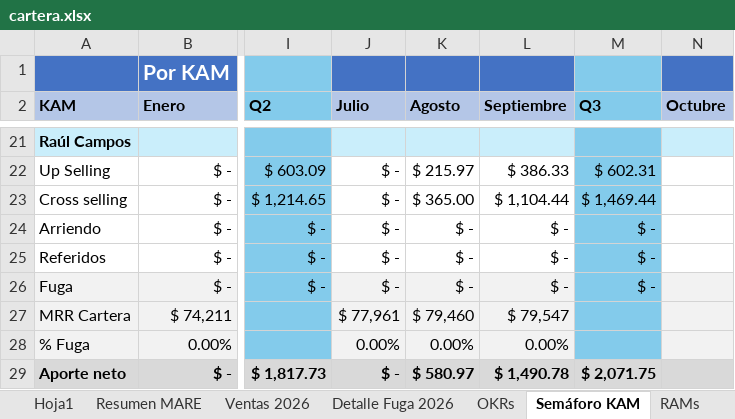
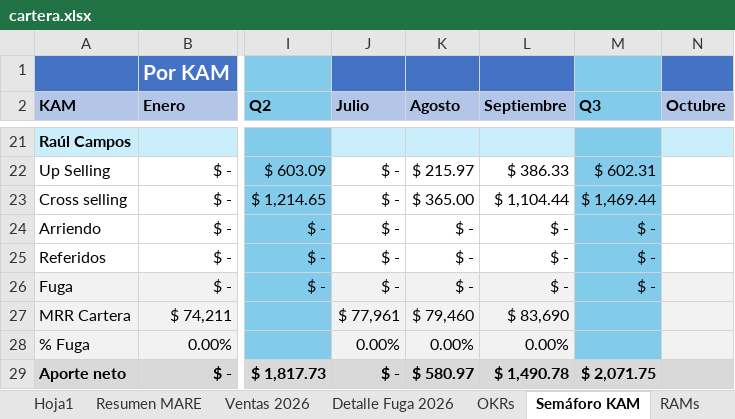
Before and after one commit to fdurancontreras4-ui/monitor-cartera-mx, an Excel workbook: cartera.xlsx, sheet Semáforo KAM, drawn as a sheet; only a part is shown, gaps mark what is left out; values as stored, in another font and other column widths than the file's, no borders; the diff names each change by its address in the sheet, - before the commit and + after, or states it on an @@ line.

```diff
--- a/cartera.xlsx (sheet Semáforo KAM)
+++ b/cartera.xlsx (sheet Semáforo KAM)
-L27 (Septiembre): $ 79,547
+L27 (Septiembre): $ 83,690
```
Also changed, not shown: sheet MARE MX, sheet Resumen MARE, sheet Hoja1, formulas that keep their value, hidden cells.
